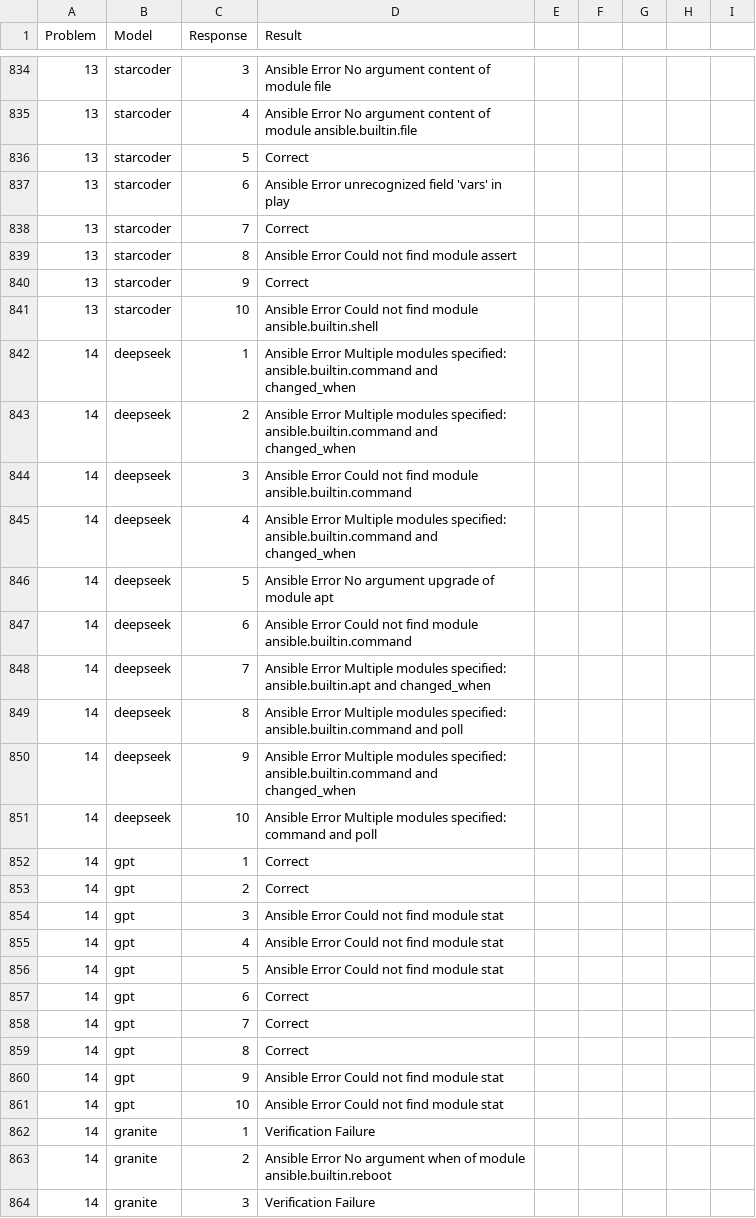
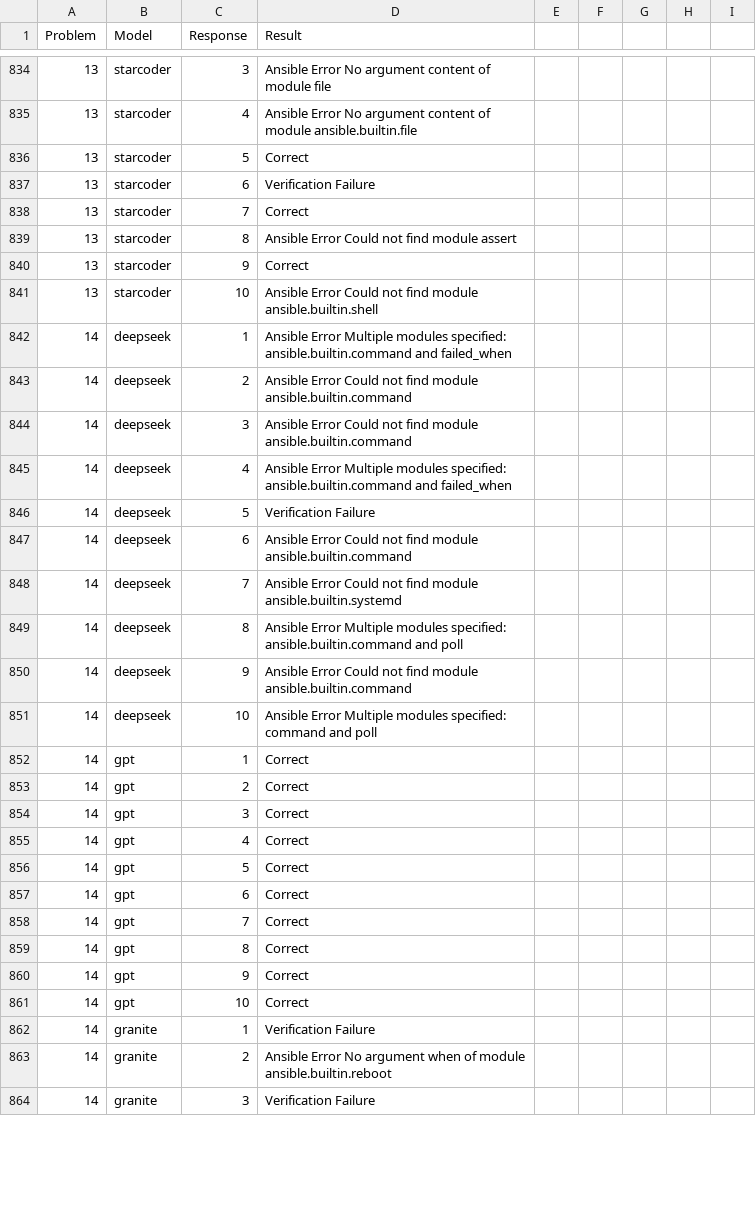
Before and after one commit to counc009/state_based, a CSV file: results.csv, drawn as a sheet; only a part is shown, gaps mark what is left out; the diff covers the shown part only.

```diff
--- a/results.csv
+++ b/results.csv
@@ -836,3 +836,3 @@ Problem,Model,Response,Result
 13,starcoder,5,Correct
-13,starcoder,6,Ansible Error unrecognized field 'vars' in play
+13,starcoder,6,Verification Failure
 13,starcoder,7,Correct
@@ -841,11 +841,11 @@ Problem,Model,Response,Result
 13,starcoder,10,Ansible Error Could not find module ansible.builtin.shell
-14,deepseek,1,Ansible Error Multiple modules specified: ansible.builtin.command and changed_when
-14,deepseek,2,Ansible Error Multiple modules specified: ansible.builtin.command and changed_when
+14,deepseek,1,Ansible Error Multiple modules specified: ansible.builtin.command and failed_when
+14,deepseek,2,Ansible Error Could not find module ansible.builtin.command
 14,deepseek,3,Ansible Error Could not find module ansible.builtin.command
-14,deepseek,4,Ansible Error Multiple modules specified: ansible.builtin.command and changed_when
-14,deepseek,5,Ansible Error No argument upgrade of module apt
+14,deepseek,4,Ansible Error Multiple modules specified: ansible.builtin.command and failed_when
+14,deepseek,5,Verification Failure
 14,deepseek,6,Ansible Error Could not find module ansible.builtin.command
-14,deepseek,7,Ansible Error Multiple modules specified: ansible.builtin.apt and changed_when
+14,deepseek,7,Ansible Error Could not find module ansible.builtin.systemd
 14,deepseek,8,Ansible Error Multiple modules specified: ansible.builtin.command and poll
-14,deepseek,9,Ansible Error Multiple modules specified: ansible.builtin.command and changed_when
+14,deepseek,9,Ansible Error Could not find module ansible.builtin.command
 14,deepseek,10,Ansible Error Multiple modules specified: command and poll
@@ -853,5 +853,5 @@ Problem,Model,Response,Result
 14,gpt,2,Correct
-14,gpt,3,Ansible Error Could not find module stat
-14,gpt,4,Ansible Error Could not find module stat
-14,gpt,5,Ansible Error Could not find module stat
+14,gpt,3,Correct
+14,gpt,4,Correct
+14,gpt,5,Correct
 14,gpt,6,Correct
@@ -859,4 +859,4 @@ Problem,Model,Response,Result
 14,gpt,8,Correct
-14,gpt,9,Ansible Error Could not find module stat
-14,gpt,10,Ansible Error Could not find module stat
+14,gpt,9,Correct
+14,gpt,10,Correct
 14,granite,1,Verification Failure
```
Also changed, not shown: 156 edited cells elsewhere in this file, 14 other files.
